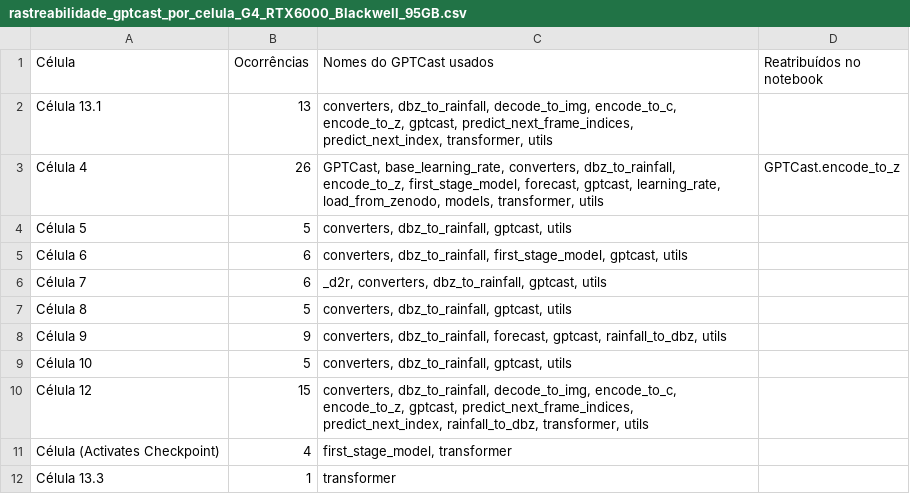
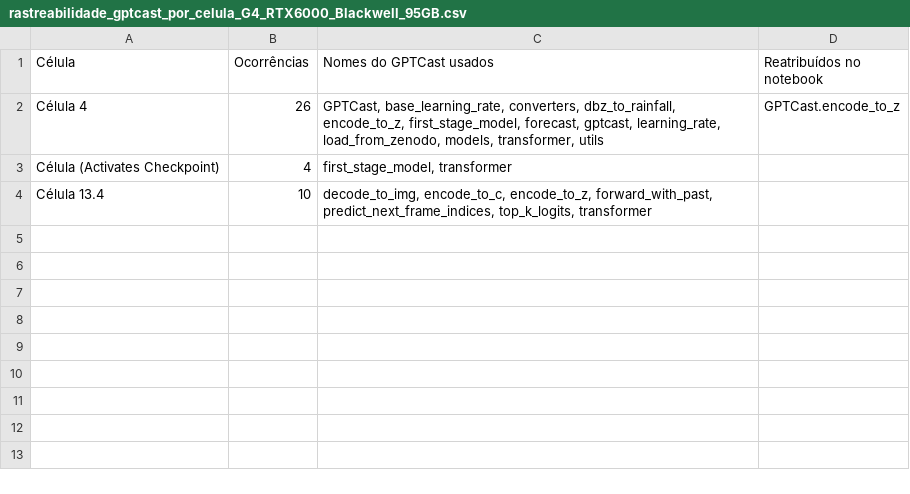
Before and after one commit to raulspinheiro/F-PluvIA-Metropolitan-GPTCast-TCC-IFCE-Maracanau, a CSV file: results/G4_RTX6000_Blackwell_95GB/tables/rastreabilidade_gptcast_por_celula_G4_RTX6000_Blackwell_95GB.csv, drawn as a sheet; removed rows and columns are numbered as before the commit, all else as after; the diff names each change by its address in the sheet, - before the commit and + after, or states it on an @@ line.

```diff
--- a/results/G4_RTX6000_Blackwell_95GB/tables/rastreabilidade_gptcast_por_celula_G4_RTX6000_Blackwell_95GB.csv
+++ b/results/G4_RTX6000_Blackwell_95GB/tables/rastreabilidade_gptcast_por_celula_G4_RTX6000_Blackwell_95GB.csv
-row 2: Célula 13.1 | 13 | converters, dbz_to_rainfall, decode_to_img, encode_to_c, encode_to_z, gptcast, predict_next_frame_indices, predict_next_index, transformer, utils
-row 4: Célula 5 | 5 | converters, dbz_to_rainfall, gptcast, utils
-row 5: Célula 6 | 6 | converters, dbz_to_rainfall, first_stage_model, gptcast, utils
-row 6: Célula 7 | 6 | _d2r, converters, dbz_to_rainfall, gptcast, utils
-row 7: Célula 8 | 5 | converters, dbz_to_rainfall, gptcast, utils
-row 8: Célula 9 | 9 | converters, dbz_to_rainfall, forecast, gptcast, rainfall_to_dbz, utils
-row 9: Célula 10 | 5 | converters, dbz_to_rainfall, gptcast, utils
-row 10: Célula 12 | 15 | converters, dbz_to_rainfall, decode_to_img, encode_to_c, encode_to_z, gptcast, predict_next_frame_indices, predict_next_index, rainfall_to_dbz, transformer, utils
-row 12: Célula 13.3 | 1 | transformer
+row 4: Célula 13.4 | 10 | decode_to_img, encode_to_c, encode_to_z, forward_with_past, predict_next_frame_indices, top_k_logits, transformer
```
Also changed, not shown: results/G4_RTX6000_Blackwell_95GB/tables/log_tempos_etl_sessao_G4_RTX6000_Blackwell_95GB_2019_2025.csv, results/G4_RTX6000_Blackwell_95GB/tables/log_tempos_treino_e_inferencia_G4_RTX6000_Blackwell_95GB_2019_2025.csv, 44 other files.
